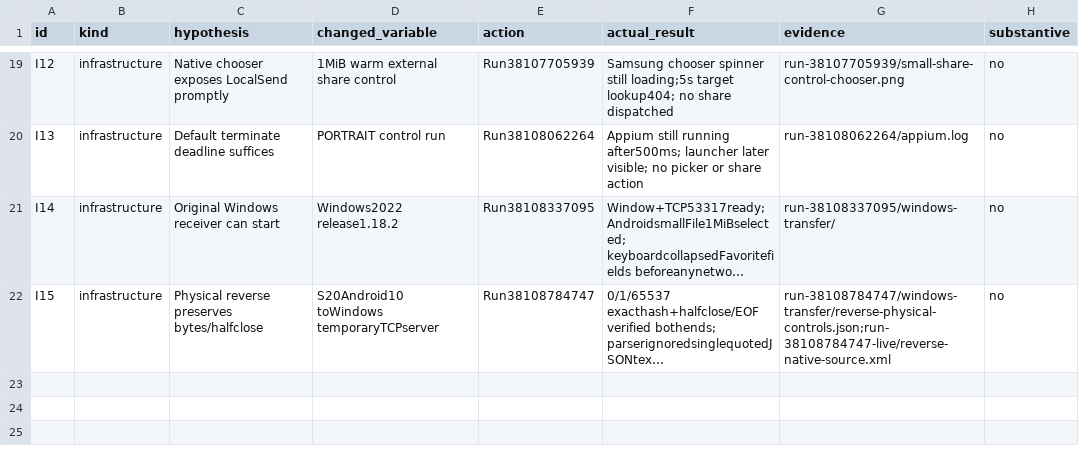
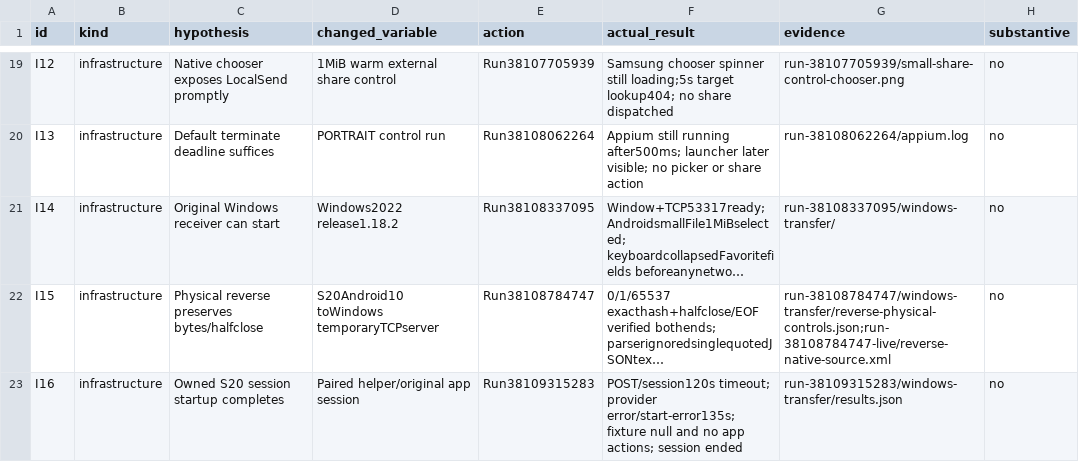
Before and after one commit to ShlomoCode/localsend, a TSV file: evidence/ledger.tsv, drawn as a sheet; only a part is shown, gaps mark what is left out; long unchanged cells end in …; the diff names each change by its address in the sheet, - before the commit and + after, or states it on an @@ line.

Commit message:
test: harden real transfer control and gate warm share observations

```diff
--- a/evidence/ledger.tsv
+++ b/evidence/ledger.tsv
+row 23: I16 | infrastructure | Owned S20 session startup completes | Paired helper/original app session | Run38109315283 | POST/session120s timeout; provider error/start-error135s; fixture null and no app actions; session ended | run-38109315283/windows-transfer/results.json | no
```
Also changed, not shown: 5 other files.
